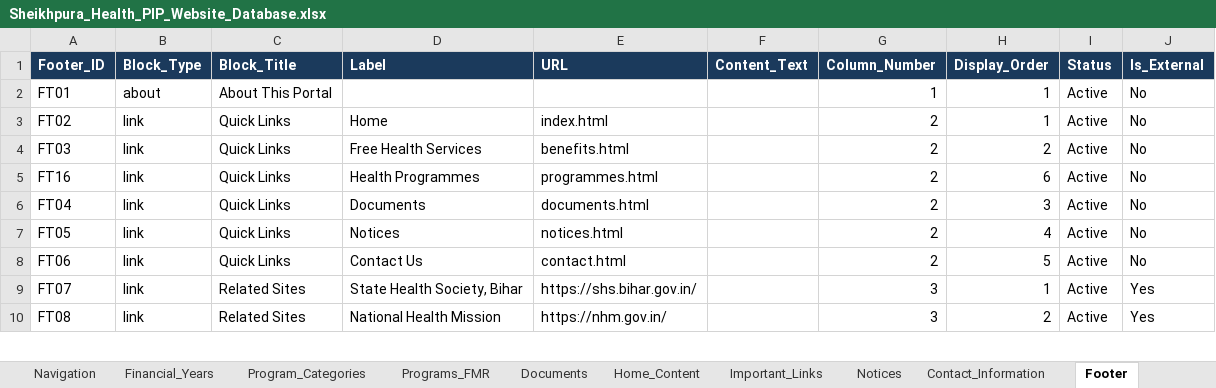
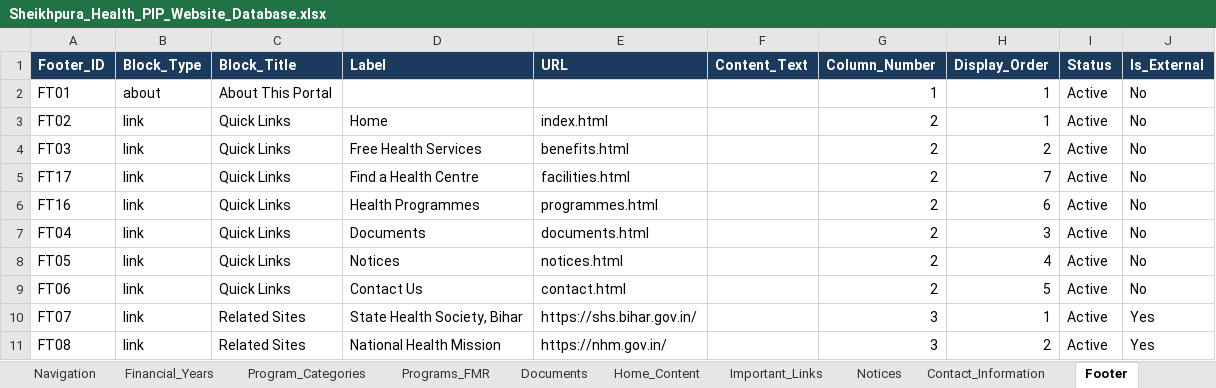
Before and after one commit to Sapan-raj/DHS_Sheikhpura_webpage, an Excel workbook: Sheikhpura_Health_PIP_Website_Database.xlsx, sheet Footer, drawn as a sheet; only a part is shown; values as stored, in another font and other column widths than the file's, no borders; the diff names each change by its address in the sheet, - before the commit and + after, or states it on an @@ line.

```diff
--- a/Sheikhpura_Health_PIP_Website_Database.xlsx (sheet Footer)
+++ b/Sheikhpura_Health_PIP_Website_Database.xlsx (sheet Footer)
+row 5: FT17 | link | Quick Links | Find a Health Centre | facilities.html |  | 2 | 7 | Active | No
```
Also changed, not shown: sheet Navigation, sheet Home_Content, sheet _Lists, other sheet tabs, 21 other files.
